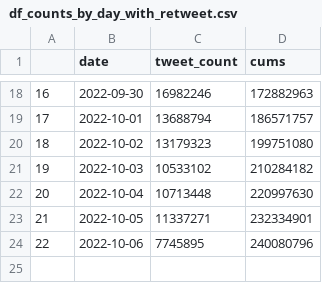
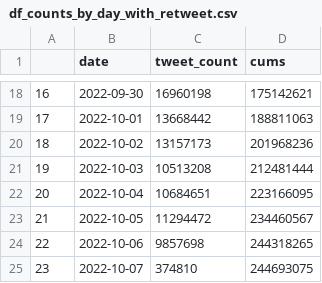
Before and after one commit to M-Amrollahi/MAmini, a CSV file: data/data_counts/df_counts_by_day_with_retweet.csv, drawn as a sheet; only a part is shown, gaps mark what is left out; the diff covers the shown part only.

```diff
--- a/data/data_counts/df_counts_by_day_with_retweet.csv
+++ b/data/data_counts/df_counts_by_day_with_retweet.csv
@@ -18,7 +18,8 @@
-16,2022-09-30,16982246,172882963
-17,2022-10-01,13688794,186571757
-18,2022-10-02,13179323,199751080
-19,2022-10-03,10533102,210284182
-20,2022-10-04,10713448,220997630
-21,2022-10-05,11337271,232334901
-22,2022-10-06,7745895,240080796
+16,2022-09-30,16960198,175142621
+17,2022-10-01,13668442,188811063
+18,2022-10-02,13157173,201968236
+19,2022-10-03,10513208,212481444
+20,2022-10-04,10684651,223166095
+21,2022-10-05,11294472,234460567
+22,2022-10-06,9857698,244318265
+23,2022-10-07,374810,244693075
```
Also changed, not shown: 32 edited cells elsewhere in this file, data/data_counts/df_counts_by_day_no_retweet.csv, data/data_counts/df_counts_last24h_etesabat_sarasari_with_rt_.csv, 3 other files.
